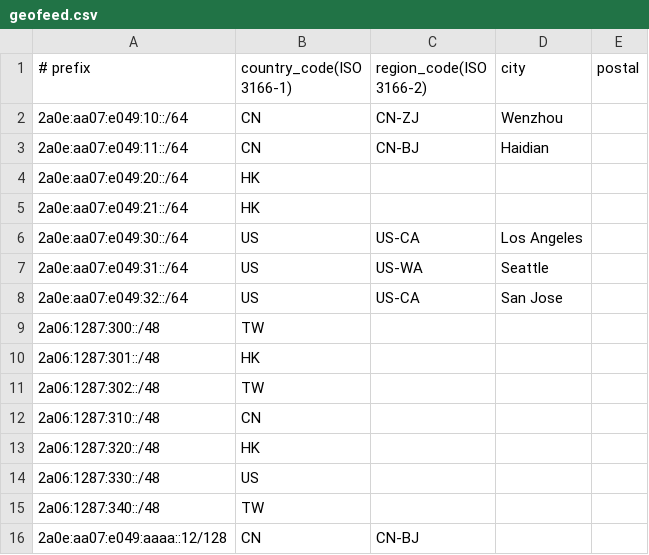
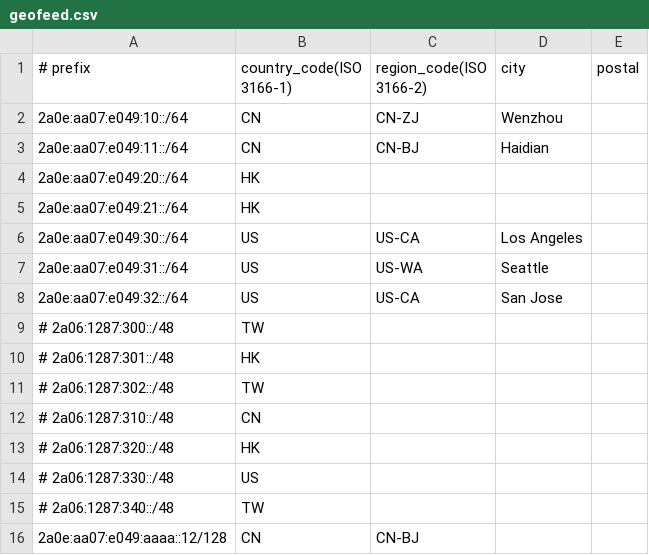
Before and after one commit to canoziia/as203023-public, a CSV file: geofeed/geofeed.csv, drawn as a sheet.

Commit message:
fix /48

```diff
--- a/geofeed/geofeed.csv
+++ b/geofeed/geofeed.csv
@@ -8,9 +8,9 @@
 2a0e:aa07:e049:32::/64,US,US-CA,San Jose,
-2a06:1287:300::/48,TW,,,
-2a06:1287:301::/48,HK,,,
-2a06:1287:302::/48,TW,,,
-2a06:1287:310::/48,CN,,,
-2a06:1287:320::/48,HK,,,
-2a06:1287:330::/48,US,,,
-2a06:1287:340::/48,TW,,,
+# 2a06:1287:300::/48,TW,,,
+# 2a06:1287:301::/48,HK,,,
+# 2a06:1287:302::/48,TW,,,
+# 2a06:1287:310::/48,CN,,,
+# 2a06:1287:320::/48,HK,,,
+# 2a06:1287:330::/48,US,,,
+# 2a06:1287:340::/48,TW,,,
 2a0e:aa07:e049:aaaa::12/128,CN,CN-BJ,,
```
